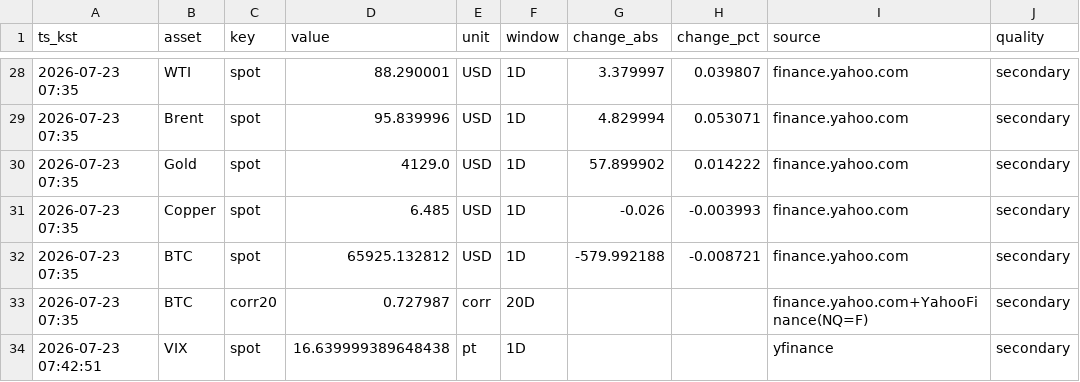
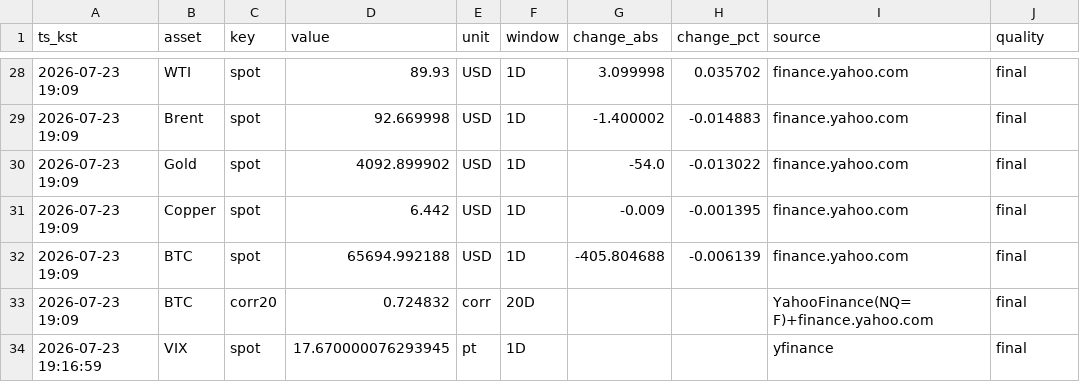
Before and after one commit to suchoforchat-creator/krx-feed, a CSV file: out/daily/20260723.csv, drawn as a sheet; only a part is shown, gaps mark what is left out; the diff covers the shown part only; the diff names each change by its address in the sheet, - before the commit and + after, or states it on an @@ line.

```diff
--- a/out/daily/20260723.csv
+++ b/out/daily/20260723.csv
-A28:A33 (ts_kst): 2026-07-23 07:35
+A28:A33 (ts_kst): 2026-07-23 19:09
-D28 (value): 88.290001
+D28 (value): 89.93
-G28 (change_abs): 3.379997
+G28 (change_abs): 3.099998
-H28 (change_pct): 0.039807
+H28 (change_pct): 0.035702
-J28:J34 (quality): secondary
+J28:J34 (quality): final
-D29 (value): 95.839996
+D29 (value): 92.669998
-G29 (change_abs): 4.829994
+G29 (change_abs): -1.400002
-H29 (change_pct): 0.053071
+H29 (change_pct): -0.014883
-D30 (value): 4129.0
+D30 (value): 4092.899902
-G30 (change_abs): 57.899902
+G30 (change_abs): -54.0
-H30 (change_pct): 0.014222
+H30 (change_pct): -0.013022
-D31 (value): 6.485
+D31 (value): 6.442
-G31 (change_abs): -0.026
+G31 (change_abs): -0.009
-H31 (change_pct): -0.003993
+H31 (change_pct): -0.001395
-D32 (value): 65925.132812
+D32 (value): 65694.992188
-G32 (change_abs): -579.992188
+G32 (change_abs): -405.804688
-H32 (change_pct): -0.008721
+H32 (change_pct): -0.006139
-D33 (value): 0.727987
+D33 (value): 0.724832
-I33 (source): finance.yahoo.com+YahooFinance(NQ=F)
+I33 (source): YahooFinance(NQ=F)+finance.yahoo.com
-A34 (ts_kst): 2026-07-23 07:42:51
+A34 (ts_kst): 2026-07-23 19:16:59
-D34 (value): 16.639999389648438
+D34 (value): 17.670000076293945
```
Also changed, not shown: 88 edited cells elsewhere in this file, out/history.csv, 2 other files.
